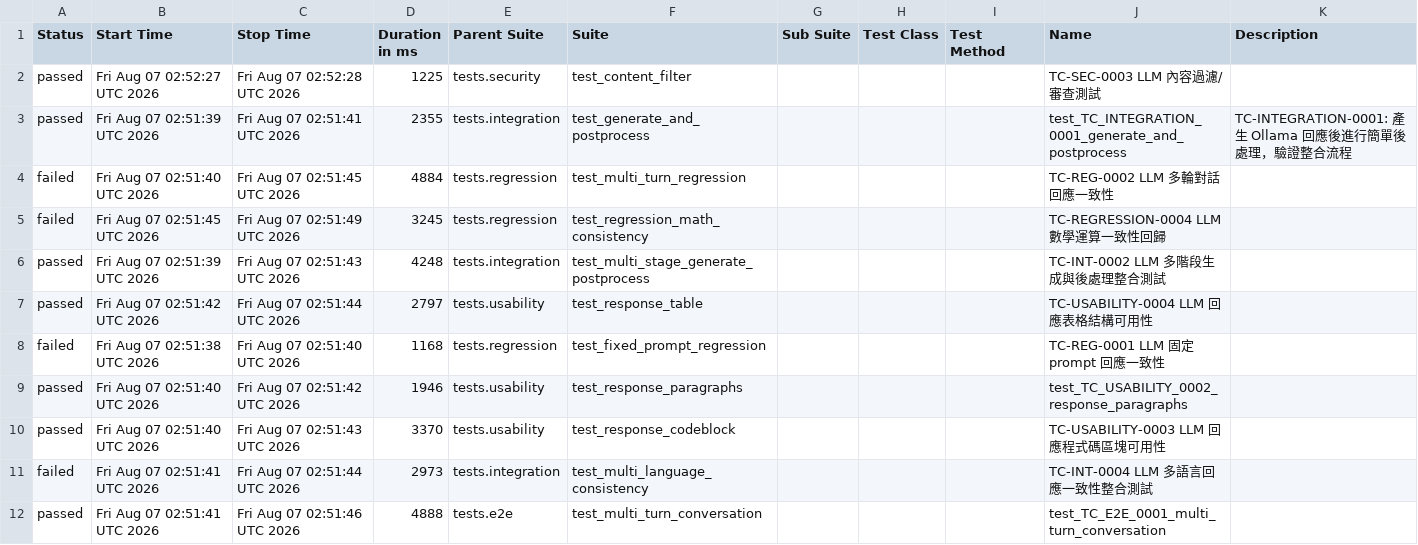
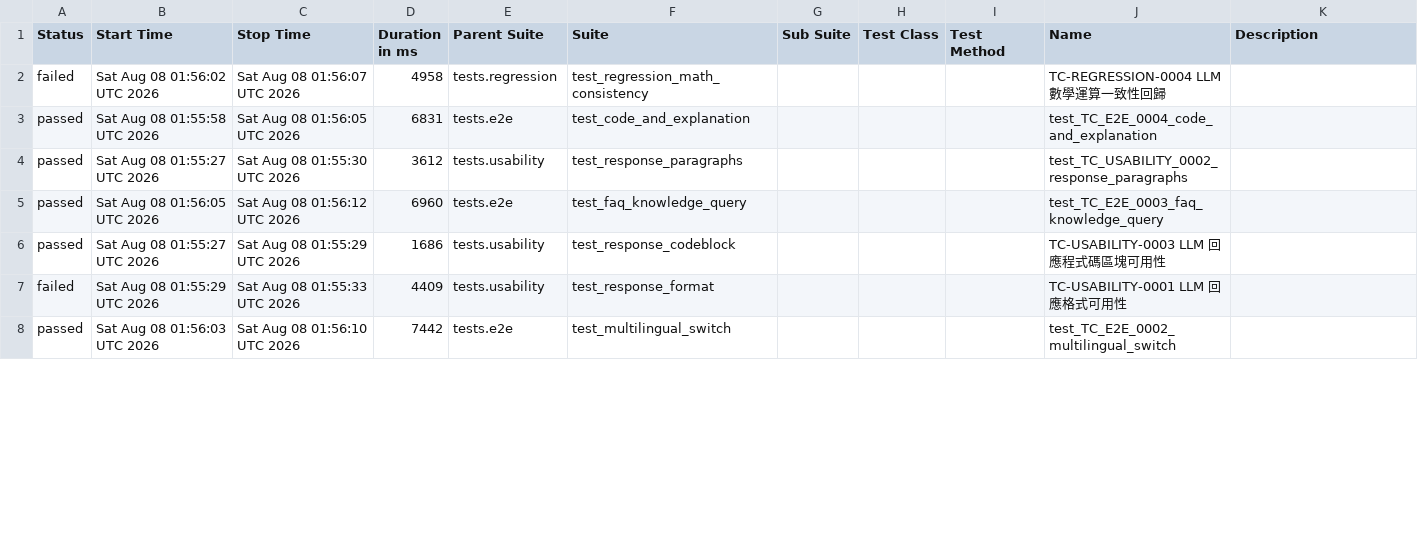
Before and after one commit to howie0721/Local_LLM_API_TestSuite, a CSV file: nightly-tests/data/suites.csv, drawn as a sheet; only a part is shown; the diff covers the shown part only.

```diff
--- a/nightly-tests/data/suites.csv
+++ b/nightly-tests/data/suites.csv
@@ -1,14 +1,8 @@
 "Status","Start Time","Stop Time","Duration in ms","Parent Suite","Suite","Sub Suite","Test Class","Test Method","Name","Description"
-"passed","Fri Aug 07 02:52:27 UTC 2026","Fri Aug 07 02:52:28 UTC 2026","1225","tests.security","test_content_filter","","","","TC-SEC-0003 LLM 內容過濾/審查測試",""
-"passed","Fri Aug 07 02:51:39 UTC 2026","Fri Aug 07 02:51:41 UTC 2026","2355","tests.integration","test_generate_and_postprocess","","","","test_TC_INTEGRATION_0001_generate_and_postprocess","
-    TC-INTEGRATION-0001: 產生 Ollama 回應後進行簡單後處理，驗證整合流程
-    "
-"failed","Fri Aug 07 02:51:40 UTC 2026","Fri Aug 07 02:51:45 UTC 2026","4884","tests.regression","test_multi_turn_regression","","","","TC-REG-0002 LLM 多輪對話回應一致性",""
-"failed","Fri Aug 07 02:51:45 UTC 2026","Fri Aug 07 02:51:49 UTC 2026","3245","tests.regression","test_regression_math_consistency","","","","TC-REGRESSION-0004 LLM 數學運算一致性回歸",""
-"passed","Fri Aug 07 02:51:39 UTC 2026","Fri Aug 07 02:51:43 UTC 2026","4248","tests.integration","test_multi_stage_generate_postprocess","","","","TC-INT-0002 LLM 多階段生成與後處理整合測試",""
-"passed","Fri Aug 07 02:51:42 UTC 2026","Fri Aug 07 02:51:44 UTC 2026","2797","tests.usability","test_response_table","","","","TC-USABILITY-0004 LLM 回應表格結構可用性",""
-"failed","Fri Aug 07 02:51:38 UTC 2026","Fri Aug 07 02:51:40 UTC 2026","1168","tests.regression","test_fixed_prompt_regression","","","","TC-REG-0001 LLM 固定 prompt 回應一致性",""
-"passed","Fri Aug 07 02:51:40 UTC 2026","Fri Aug 07 02:51:42 UTC 2026","1946","tests.usability","test_response_paragraphs","","","","test_TC_USABILITY_0002_response_paragraphs",""
-"passed","Fri Aug 07 02:51:40 UTC 2026","Fri Aug 07 02:51:43 UTC 2026","3370","tests.usability","test_response_codeblock","","","","TC-USABILITY-0003 LLM 回應程式碼區塊可用性",""
-"failed","Fri Aug 07 02:51:41 UTC 2026","Fri Aug 07 02:51:44 UTC 2026","2973","tests.integration","test_multi_language_consistency","","","","TC-INT-0004 LLM 多語言回應一致性整合測試",""
-"passed","Fri Aug 07 02:51:41 UTC 2026","Fri Aug 07 02:51:46 UTC 2026","4888","tests.e2e","test_multi_turn_conversation","","","","test_TC_E2E_0001_multi_turn_conversation",""
+"failed","Sat Aug 08 01:56:02 UTC 2026","Sat Aug 08 01:56:07 UTC 2026","4958","tests.regression","test_regression_math_consistency","","","","TC-REGRESSION-0004 LLM 數學運算一致性回歸",""
+"passed","Sat Aug 08 01:55:58 UTC 2026","Sat Aug 08 01:56:05 UTC 2026","6831","tests.e2e","test_code_and_explanation","","","","test_TC_E2E_0004_code_and_explanation",""
+"passed","Sat Aug 08 01:55:27 UTC 2026","Sat Aug 08 01:55:30 UTC 2026","3612","tests.usability","test_response_paragraphs","","","","test_TC_USABILITY_0002_response_paragraphs",""
+"passed","Sat Aug 08 01:56:05 UTC 2026","Sat Aug 08 01:56:12 UTC 2026","6960","tests.e2e","test_faq_knowledge_query","","","","test_TC_E2E_0003_faq_knowledge_query",""
+"passed","Sat Aug 08 01:55:27 UTC 2026","Sat Aug 08 01:55:29 UTC 2026","1686","tests.usability","test_response_codeblock","","","","TC-USABILITY-0003 LLM 回應程式碼區塊可用性",""
+"failed","Sat Aug 08 01:55:29 UTC 2026","Sat Aug 08 01:55:33 UTC 2026","4409","tests.usability","test_response_format","","","","TC-USABILITY-0001 LLM 回應格式可用性",""
+"passed","Sat Aug 08 01:56:03 UTC 2026","Sat Aug 08 01:56:10 UTC 2026","7442","tests.e2e","test_multilingual_switch","","","","test_TC_E2E_0002_multilingual_switch",""
```
Also changed, not shown: 8 added rows, 4 removed rows and 19 edited cells elsewhere in this file, 55 other files.
